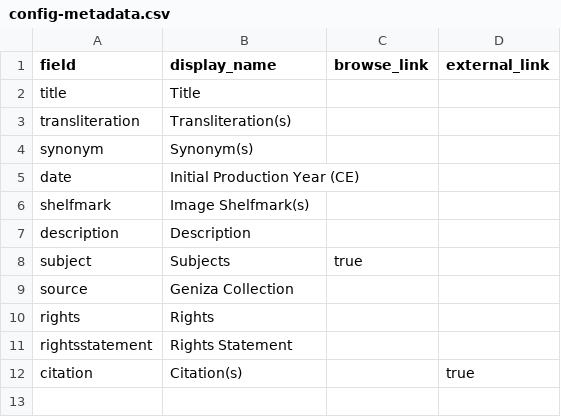
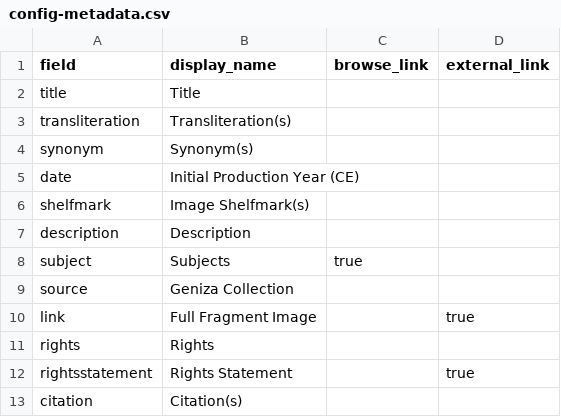
Before and after one commit to geniza/paleographicalglossary, a CSV file: _data/config-metadata.csv, drawn as a sheet.

Commit message:
adjusted syntax to recognize links

```diff
--- a/_data/config-metadata.csv
+++ b/_data/config-metadata.csv
@@ -9,4 +9,5 @@ subject,Subjects,true
 source,Geniza Collection,
+link, Full Fragment Image,,true
 rights,Rights,
-rightsstatement,Rights Statement,
-citation, Citation(s),,true
+rightsstatement,Rights Statement,,true
+citation, Citation(s),,
```
